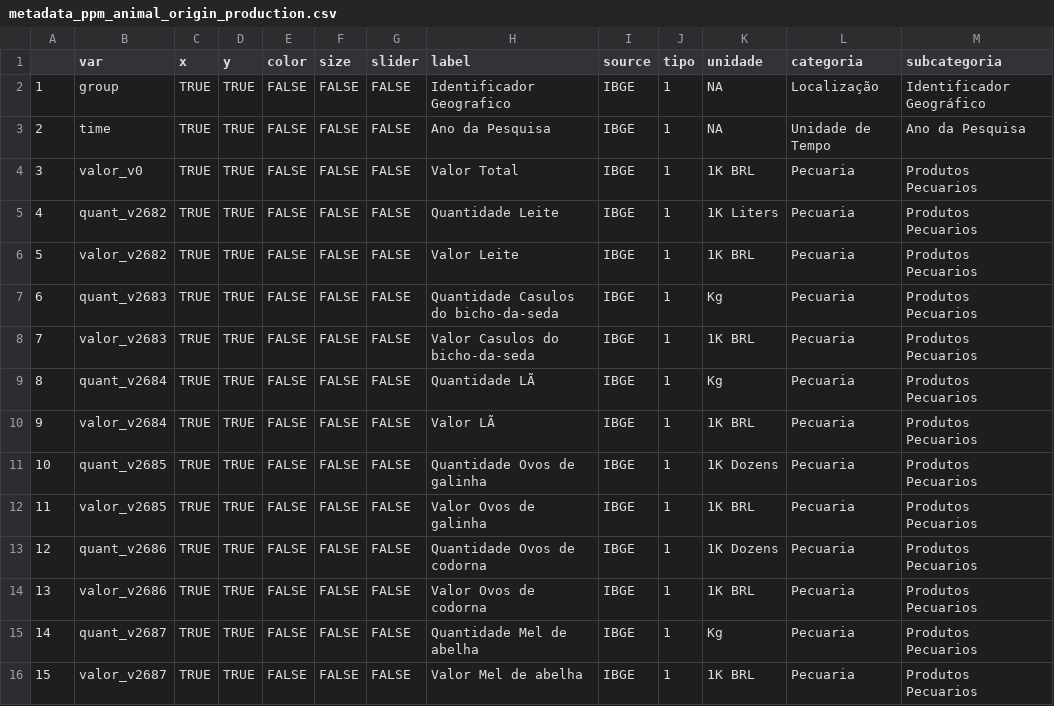
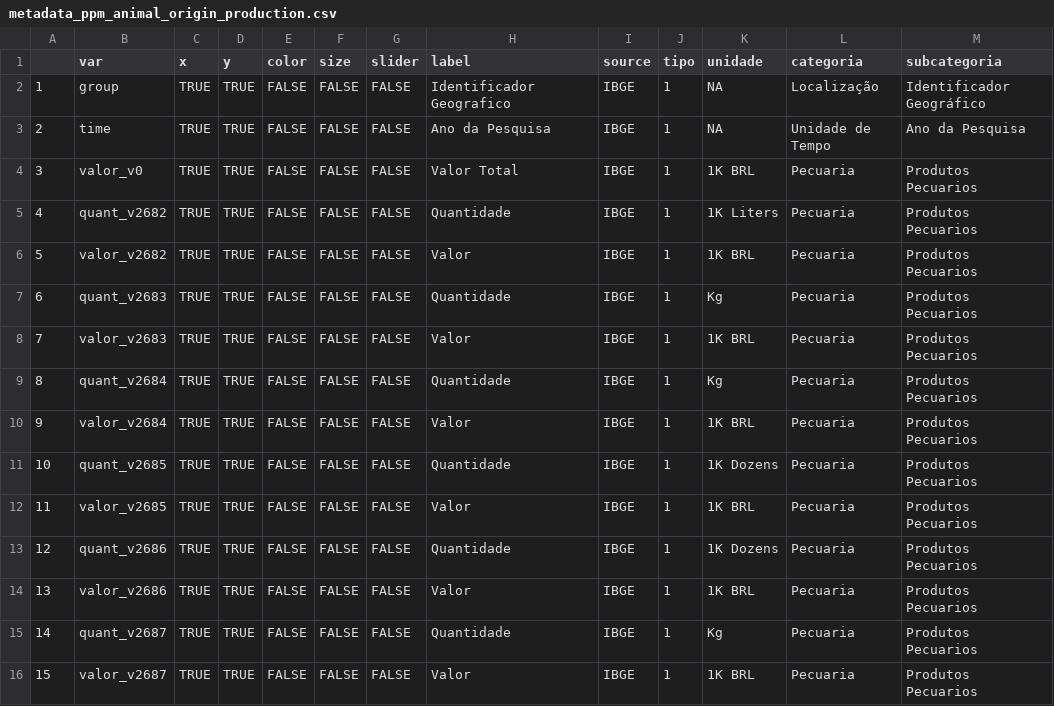
Before and after one commit to datazoompuc/datazoom_viz, a CSV file: data/metadata_ppm_animal_origin_production.csv, drawn as a sheet.

```diff
--- a/data/metadata_ppm_animal_origin_production.csv
+++ b/data/metadata_ppm_animal_origin_production.csv
@@ -4,13 +4,13 @@
 "3","valor_v0",TRUE,TRUE,FALSE,FALSE,FALSE,"Valor Total","IBGE",1,"1K BRL","Pecuaria","Produtos Pecuarios"
-"4","quant_v2682",TRUE,TRUE,FALSE,FALSE,FALSE,"Quantidade Leite","IBGE",1,"1K Liters","Pecuaria","Produtos Pecuarios"
-"5","valor_v2682",TRUE,TRUE,FALSE,FALSE,FALSE,"Valor Leite","IBGE",1,"1K BRL","Pecuaria","Produtos Pecuarios"
-"6","quant_v2683",TRUE,TRUE,FALSE,FALSE,FALSE,"Quantidade Casulos do bicho-da-seda","IBGE",1,"Kg","Pecuaria","Produtos Pecuarios"
-"7","valor_v2683",TRUE,TRUE,FALSE,FALSE,FALSE,"Valor Casulos do bicho-da-seda","IBGE",1,"1K BRL","Pecuaria","Produtos Pecuarios"
-"8","quant_v2684",TRUE,TRUE,FALSE,FALSE,FALSE,"Quantidade LÃ","IBGE",1,"Kg","Pecuaria","Produtos Pecuarios"
-"9","valor_v2684",TRUE,TRUE,FALSE,FALSE,FALSE,"Valor LÃ","IBGE",1,"1K BRL","Pecuaria","Produtos Pecuarios"
-"10","quant_v2685",TRUE,TRUE,FALSE,FALSE,FALSE,"Quantidade Ovos de galinha","IBGE",1,"1K Dozens","Pecuaria","Produtos Pecuarios"
-"11","valor_v2685",TRUE,TRUE,FALSE,FALSE,FALSE,"Valor Ovos de galinha","IBGE",1,"1K BRL","Pecuaria","Produtos Pecuarios"
-"12","quant_v2686",TRUE,TRUE,FALSE,FALSE,FALSE,"Quantidade Ovos de codorna","IBGE",1,"1K Dozens","Pecuaria","Produtos Pecuarios"
-"13","valor_v2686",TRUE,TRUE,FALSE,FALSE,FALSE,"Valor Ovos de codorna","IBGE",1,"1K BRL","Pecuaria","Produtos Pecuarios"
-"14","quant_v2687",TRUE,TRUE,FALSE,FALSE,FALSE,"Quantidade Mel de abelha","IBGE",1,"Kg","Pecuaria","Produtos Pecuarios"
-"15","valor_v2687",TRUE,TRUE,FALSE,FALSE,FALSE,"Valor Mel de abelha","IBGE",1,"1K BRL","Pecuaria","Produtos Pecuarios"
+"4","quant_v2682",TRUE,TRUE,FALSE,FALSE,FALSE,"Quantidade ","IBGE",1,"1K Liters","Pecuaria","Produtos Pecuarios"
+"5","valor_v2682",TRUE,TRUE,FALSE,FALSE,FALSE,"Valor ","IBGE",1,"1K BRL","Pecuaria","Produtos Pecuarios"
+"6","quant_v2683",TRUE,TRUE,FALSE,FALSE,FALSE,"Quantidade ","IBGE",1,"Kg","Pecuaria","Produtos Pecuarios"
+"7","valor_v2683",TRUE,TRUE,FALSE,FALSE,FALSE,"Valor ","IBGE",1,"1K BRL","Pecuaria","Produtos Pecuarios"
+"8","quant_v2684",TRUE,TRUE,FALSE,FALSE,FALSE,"Quantidade ","IBGE",1,"Kg","Pecuaria","Produtos Pecuarios"
+"9","valor_v2684",TRUE,TRUE,FALSE,FALSE,FALSE,"Valor ","IBGE",1,"1K BRL","Pecuaria","Produtos Pecuarios"
+"10","quant_v2685",TRUE,TRUE,FALSE,FALSE,FALSE,"Quantidade ","IBGE",1,"1K Dozens","Pecuaria","Produtos Pecuarios"
+"11","valor_v2685",TRUE,TRUE,FALSE,FALSE,FALSE,"Valor ","IBGE",1,"1K BRL","Pecuaria","Produtos Pecuarios"
+"12","quant_v2686",TRUE,TRUE,FALSE,FALSE,FALSE,"Quantidade ","IBGE",1,"1K Dozens","Pecuaria","Produtos Pecuarios"
+"13","valor_v2686",TRUE,TRUE,FALSE,FALSE,FALSE,"Valor ","IBGE",1,"1K BRL","Pecuaria","Produtos Pecuarios"
+"14","quant_v2687",TRUE,TRUE,FALSE,FALSE,FALSE,"Quantidade ","IBGE",1,"Kg","Pecuaria","Produtos Pecuarios"
+"15","valor_v2687",TRUE,TRUE,FALSE,FALSE,FALSE,"Valor ","IBGE",1,"1K BRL","Pecuaria","Produtos Pecuarios"
```
Also changed, not shown: data/metadata_pam_all_crops.csv, data/metadata_pam_temporary_crops.csv, 1 other file.
